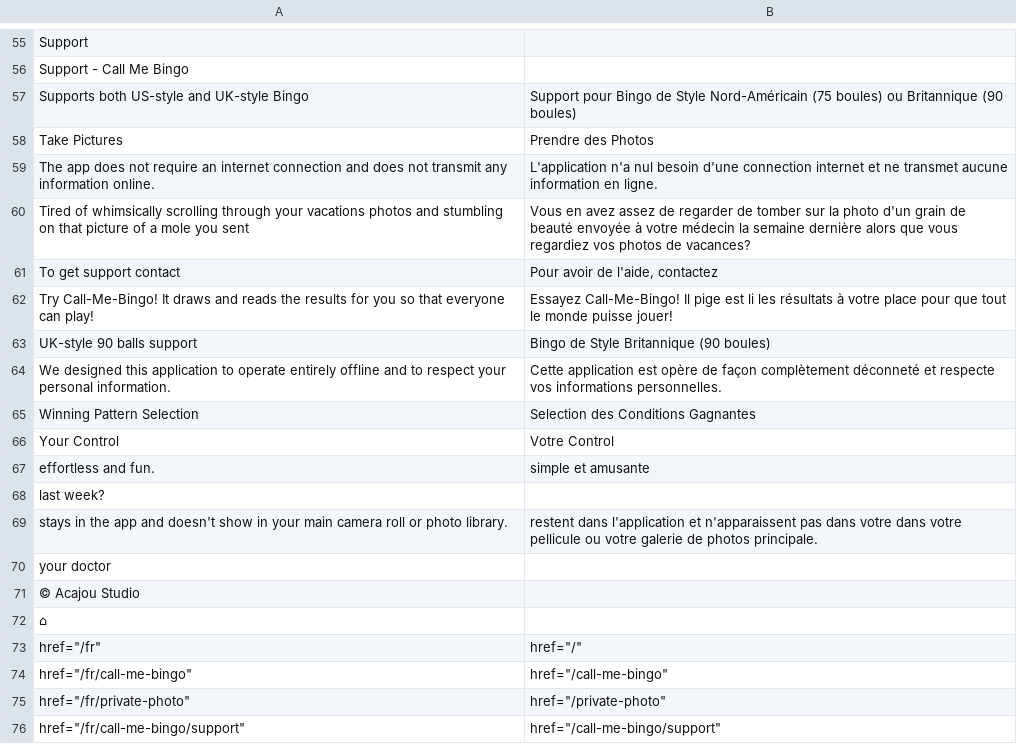
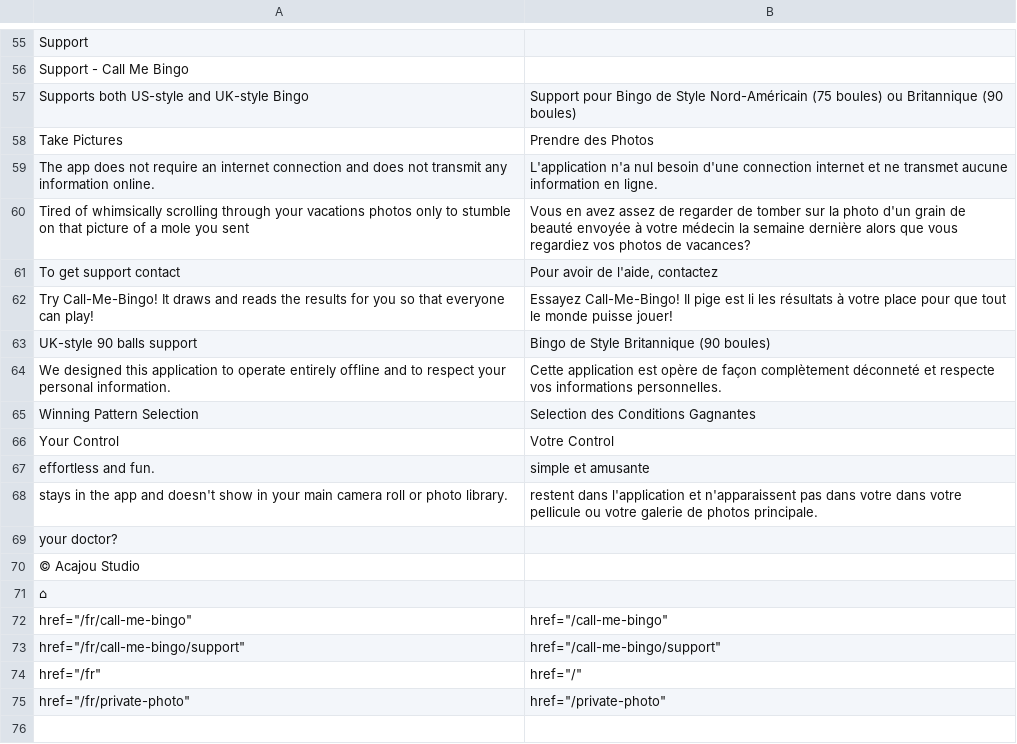
Before and after one commit to alexandrerochette/acajou.website, a TSV file: translations/fr.tsv, drawn as a sheet; only a part is shown, gaps mark what is left out.

```diff
--- a/translations/fr.tsv
+++ b/translations/fr.tsv
@@ -59,3 +59,3 @@ Take Pictures	Prendre des Photos
 The app does not require an internet connection and does not transmit any information online.	L'application n'a nul besoin d'une connection internet et ne transmet aucune information en ligne.
-Tired of whimsically scrolling through your vacations photos and stumbling on that picture of a mole you sent	Vous en avez assez de regarder de tomber sur la photo d'un grain de beauté envoyée à votre médecin la semaine dernière alors que vous regardiez vos photos de vacances?
+Tired of whimsically scrolling through your vacations photos only to stumble on that picture of a mole you sent	Vous en avez assez de regarder de tomber sur la photo d'un grain de beauté envoyée à votre médecin la semaine dernière alors que vous regardiez vos photos de vacances?
 To get support contact	Pour avoir de l'aide, contactez
@@ -67,10 +67,9 @@ Your Control	Votre Control
 effortless and fun.	simple et amusante
-last week?	
 stays in the app and doesn't show in your main camera roll or photo library.	restent dans l'application et n'apparaissent pas dans votre dans votre pellicule ou votre galerie de photos principale.
-your doctor	
+your doctor?	
 © Acajou Studio	
 ⌂	
+"href=""/fr/call-me-bingo"""	"href=""/call-me-bingo"""
+"href=""/fr/call-me-bingo/support"""	"href=""/call-me-bingo/support"""
 "href=""/fr"""	"href=""/"""
-"href=""/fr/call-me-bingo"""	"href=""/call-me-bingo"""
 "href=""/fr/private-photo"""	"href=""/private-photo"""
-"href=""/fr/call-me-bingo/support"""	"href=""/call-me-bingo/support"""
```
Also changed, not shown: 4 other files.
